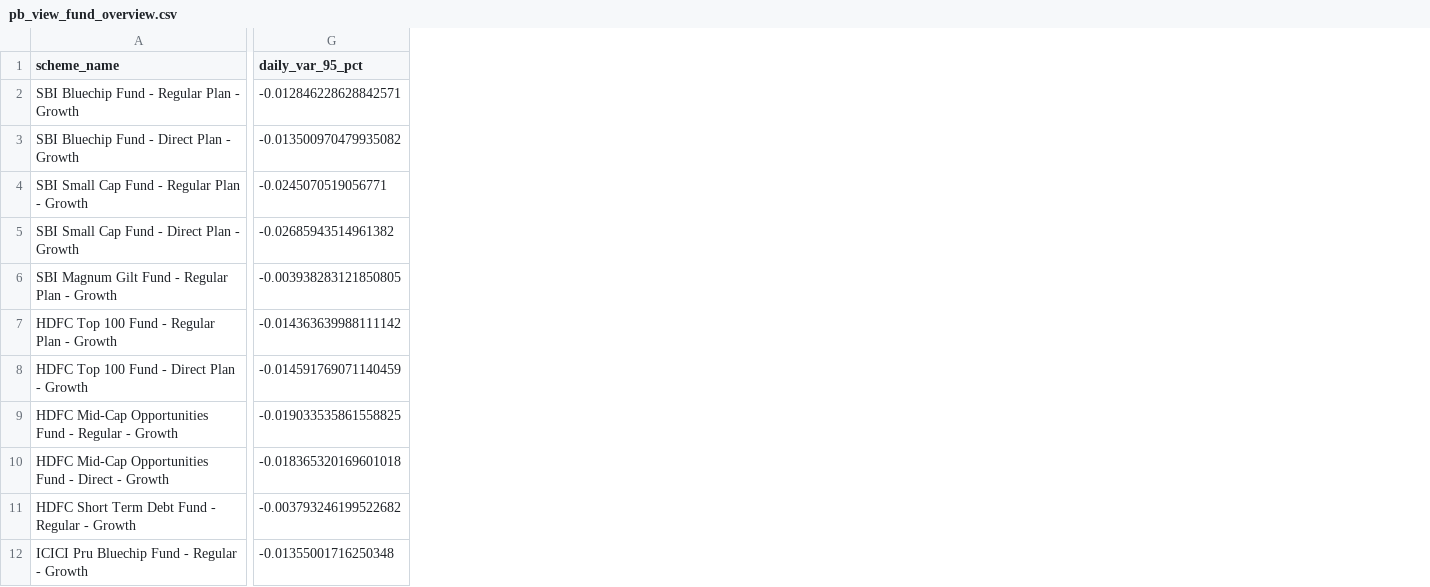
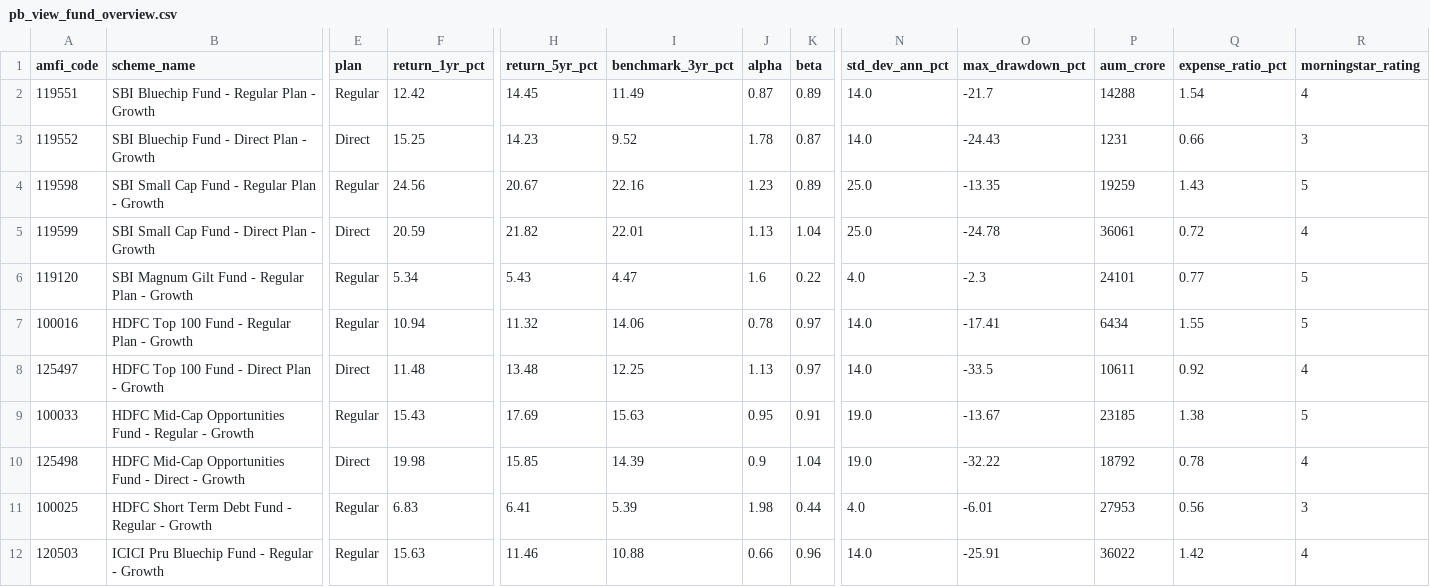
Before and after one commit to Atech31/bluestock-mutual-fund-dashboard-, a CSV file: pb_view_fund_overview.csv, drawn as a sheet; only a part is shown, gaps mark what is left out; removed rows and columns are numbered as before the commit, all else as after; the diff covers the shown part only; the diff names each change by its address in the sheet, - before the commit and + after, or states it on an @@ line.

```diff
--- a/pb_view_fund_overview.csv
+++ b/pb_view_fund_overview.csv
+column A (amfi_code), rows 2-12: 119551 | 119552 | 119598 | 119599 | 119120 | 100016 | 125497 | 100033 | 125498 | 100025 | 120503
+column E (plan), rows 2-12: Regular | Direct | Regular | Direct | Regular | Regular | Direct | Regular | Direct | Regular | Regular
+column F (return_1yr_pct), rows 2-12: 12.42 | 15.25 | 24.56 | 20.59 | 5.34 | 10.94 | 11.48 | 15.43 | 19.98 | 6.83 | 15.63
+column H (return_5yr_pct), rows 2-12: 14.45 | 14.23 | 20.67 | 21.82 | 5.43 | 11.32 | 13.48 | 17.69 | 15.85 | 6.41 | 11.46
+column I (benchmark_3yr_pct), rows 2-12: 11.49 | 9.52 | 22.16 | 22.01 | 4.47 | 14.06 | 12.25 | 15.63 | 14.39 | 5.39 | 10.88
+column J (alpha), rows 2-12: 0.87 | 1.78 | 1.23 | 1.13 | 1.6 | 0.78 | 1.13 | 0.95 | 0.9 | 1.98 | 0.66
+column K (beta), rows 2-12: 0.89 | 0.87 | 0.89 | 1.04 | 0.22 | 0.97 | 0.97 | 0.91 | 1.04 | 0.44 | 0.96
-column G (daily_var_95_pct), rows 2-12: -0.012846228628842571 | -0.013500970479935082 | -0.0245070519056771 | -0.02685943514961382 | -0.003938283121850805 | -0.014363639988111142 | -0.014591769071140459 | -0.019033535861558825 | -0.018365320169601018 | -0.003793246199522682 | -0.01355001716250348
+column N (std_dev_ann_pct), rows 2-12: 14.0 | 14.0 | 25.0 | 25.0 | 4.0 | 14.0 | 14.0 | 19.0 | 19.0 | 4.0 | 14.0
+column O (max_drawdown_pct), rows 2-12: -21.7 | -24.43 | -13.35 | -24.78 | -2.3 | -17.41 | -33.5 | -13.67 | -32.22 | -6.01 | -25.91
+column P (aum_crore), rows 2-12: 14288 | 1231 | 19259 | 36061 | 24101 | 6434 | 10611 | 23185 | 18792 | 27953 | 36022
+column Q (expense_ratio_pct), rows 2-12: 1.54 | 0.66 | 1.43 | 0.72 | 0.77 | 1.55 | 0.92 | 1.38 | 0.78 | 0.56 | 1.42
+column R (morningstar_rating), rows 2-12: 4 | 3 | 5 | 4 | 5 | 5 | 4 | 5 | 4 | 3 | 4
```
Also changed, not shown: 1 added column elsewhere in this file, pb_view_aum_trends.csv, 2 other files.
